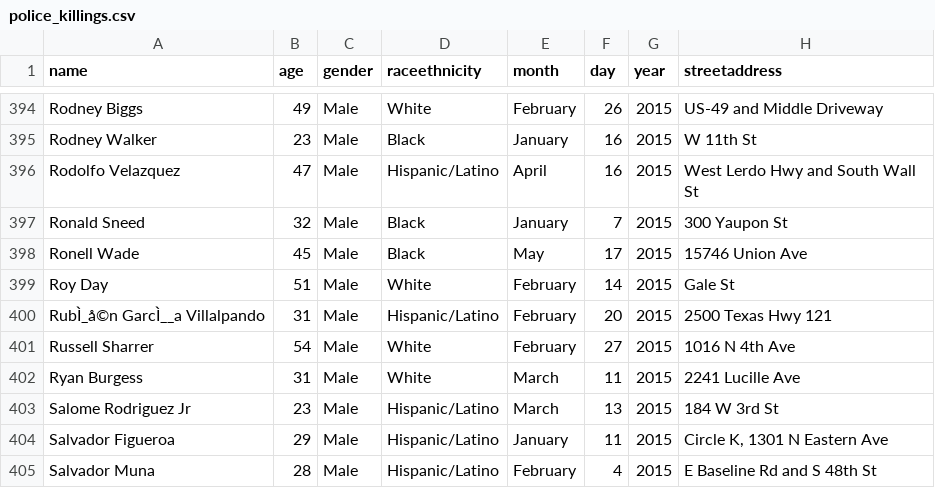
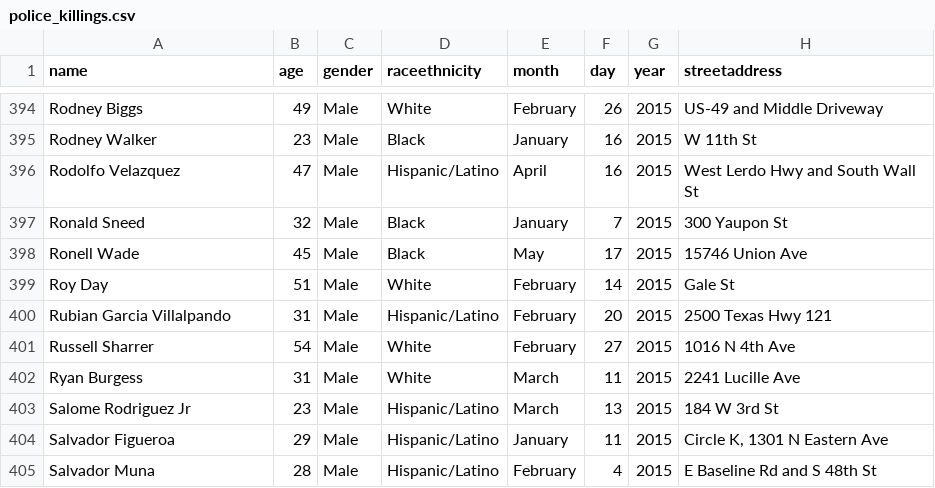
Before and after one commit to sc1f/data-driver, a CSV file: data/police_killings.csv, drawn as a sheet; only a part is shown, gaps mark what is left out; the diff names each change by its address in the sheet, - before the commit and + after, or states it on an @@ line.

```diff
--- a/data/police_killings.csv
+++ b/data/police_killings.csv
-A400 (name): RubÌ_å©n GarcÌ__a Villalpando
+A400 (name): Rubian Garcia Villalpando
```
Also changed, not shown: 3 other files.
